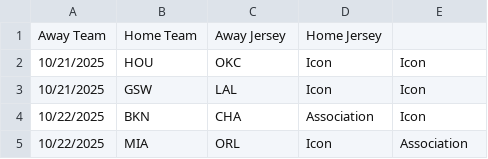
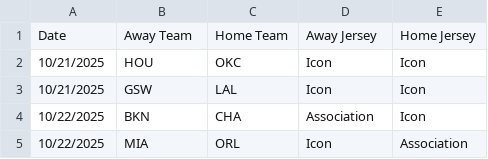
Before and after one commit to AmoghJambekar/jersey-stats, a CSV file: MASTER_TEAM_JERSEYS_DOC.csv, drawn as a sheet; only a part is shown.

Commit message:
fix, minor issue in CSV of data

```diff
--- a/MASTER_TEAM_JERSEYS_DOC.csv
+++ b/MASTER_TEAM_JERSEYS_DOC.csv
@@ -1,2 +1,2 @@
-Away Team,Home Team,Away Jersey,Home Jersey
+Date, Away Team,Home Team,Away Jersey,Home Jersey
 10/21/2025,HOU,OKC,Icon,Icon
```
